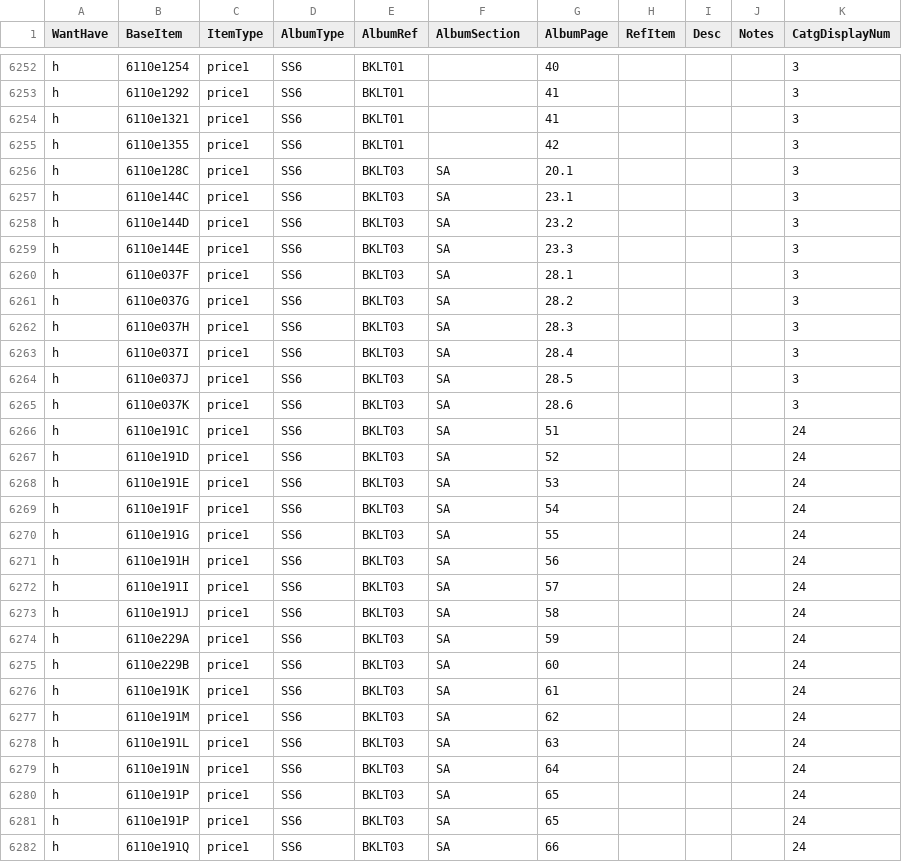
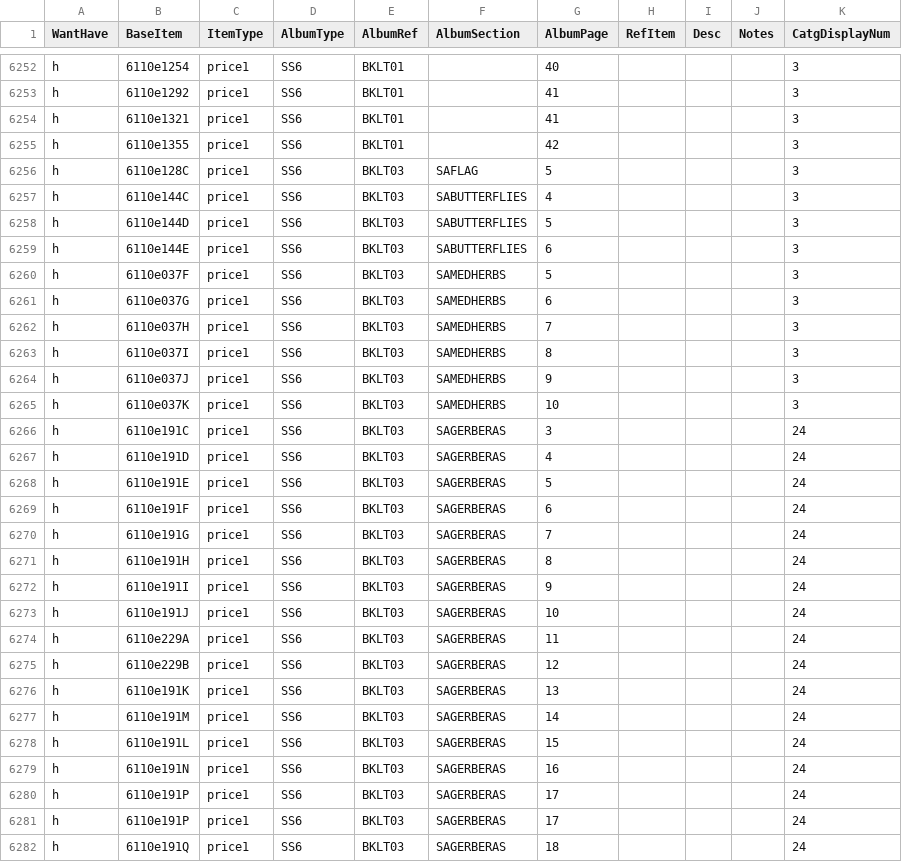
Before and after one commit to mmehr2/StampCollection, a CSV file: inventory.csv, drawn as a sheet; only a part is shown, gaps mark what is left out; the diff covers the shown part only.

Commit message:
Inventory renumbering project: Booklets 3 - SA Sheets
This project used a Python script to renumber the pages in the volume into individual sections/chapters for each design.
This allowed the 2020 Gerberas reprints to be inserted at the end of their own section without disturbing other Definitive SA sheet design pages.

```diff
--- a/inventory.csv
+++ b/inventory.csv
@@ -6255,28 +6255,28 @@ h,6110e1321,price1,SS6,BKLT01,,41,,,,3
 h,6110e1355,price1,SS6,BKLT01,,42,,,,3
-h,6110e128C,price1,SS6,BKLT03,SA,20.1,,,,3
-h,6110e144C,price1,SS6,BKLT03,SA,23.1,,,,3
-h,6110e144D,price1,SS6,BKLT03,SA,23.2,,,,3
-h,6110e144E,price1,SS6,BKLT03,SA,23.3,,,,3
-h,6110e037F,price1,SS6,BKLT03,SA,28.1,,,,3
-h,6110e037G,price1,SS6,BKLT03,SA,28.2,,,,3
-h,6110e037H,price1,SS6,BKLT03,SA,28.3,,,,3
-h,6110e037I,price1,SS6,BKLT03,SA,28.4,,,,3
-h,6110e037J,price1,SS6,BKLT03,SA,28.5,,,,3
-h,6110e037K,price1,SS6,BKLT03,SA,28.6,,,,3
-h,6110e191C,price1,SS6,BKLT03,SA,51,,,,24
-h,6110e191D,price1,SS6,BKLT03,SA,52,,,,24
-h,6110e191E,price1,SS6,BKLT03,SA,53,,,,24
-h,6110e191F,price1,SS6,BKLT03,SA,54,,,,24
-h,6110e191G,price1,SS6,BKLT03,SA,55,,,,24
-h,6110e191H,price1,SS6,BKLT03,SA,56,,,,24
-h,6110e191I,price1,SS6,BKLT03,SA,57,,,,24
-h,6110e191J,price1,SS6,BKLT03,SA,58,,,,24
-h,6110e229A,price1,SS6,BKLT03,SA,59,,,,24
-h,6110e229B,price1,SS6,BKLT03,SA,60,,,,24
-h,6110e191K,price1,SS6,BKLT03,SA,61,,,,24
-h,6110e191M,price1,SS6,BKLT03,SA,62,,,,24
-h,6110e191L,price1,SS6,BKLT03,SA,63,,,,24
-h,6110e191N,price1,SS6,BKLT03,SA,64,,,,24
-h,6110e191P,price1,SS6,BKLT03,SA,65,,,,24
-h,6110e191P,price1,SS6,BKLT03,SA,65,,,,24
-h,6110e191Q,price1,SS6,BKLT03,SA,66,,,,24
+h,6110e128C,price1,SS6,BKLT03,SAFLAG,5,,,,3
+h,6110e144C,price1,SS6,BKLT03,SABUTTERFLIES,4,,,,3
+h,6110e144D,price1,SS6,BKLT03,SABUTTERFLIES,5,,,,3
+h,6110e144E,price1,SS6,BKLT03,SABUTTERFLIES,6,,,,3
+h,6110e037F,price1,SS6,BKLT03,SAMEDHERBS,5,,,,3
+h,6110e037G,price1,SS6,BKLT03,SAMEDHERBS,6,,,,3
+h,6110e037H,price1,SS6,BKLT03,SAMEDHERBS,7,,,,3
+h,6110e037I,price1,SS6,BKLT03,SAMEDHERBS,8,,,,3
+h,6110e037J,price1,SS6,BKLT03,SAMEDHERBS,9,,,,3
+h,6110e037K,price1,SS6,BKLT03,SAMEDHERBS,10,,,,3
+h,6110e191C,price1,SS6,BKLT03,SAGERBERAS,3,,,,24
+h,6110e191D,price1,SS6,BKLT03,SAGERBERAS,4,,,,24
+h,6110e191E,price1,SS6,BKLT03,SAGERBERAS,5,,,,24
+h,6110e191F,price1,SS6,BKLT03,SAGERBERAS,6,,,,24
+h,6110e191G,price1,SS6,BKLT03,SAGERBERAS,7,,,,24
+h,6110e191H,price1,SS6,BKLT03,SAGERBERAS,8,,,,24
+h,6110e191I,price1,SS6,BKLT03,SAGERBERAS,9,,,,24
+h,6110e191J,price1,SS6,BKLT03,SAGERBERAS,10,,,,24
+h,6110e229A,price1,SS6,BKLT03,SAGERBERAS,11,,,,24
+h,6110e229B,price1,SS6,BKLT03,SAGERBERAS,12,,,,24
+h,6110e191K,price1,SS6,BKLT03,SAGERBERAS,13,,,,24
+h,6110e191M,price1,SS6,BKLT03,SAGERBERAS,14,,,,24
+h,6110e191L,price1,SS6,BKLT03,SAGERBERAS,15,,,,24
+h,6110e191N,price1,SS6,BKLT03,SAGERBERAS,16,,,,24
+h,6110e191P,price1,SS6,BKLT03,SAGERBERAS,17,,,,24
+h,6110e191P,price1,SS6,BKLT03,SAGERBERAS,17,,,,24
+h,6110e191Q,price1,SS6,BKLT03,SAGERBERAS,18,,,,24
```
Also changed, not shown: 135 edited cells elsewhere in this file.
